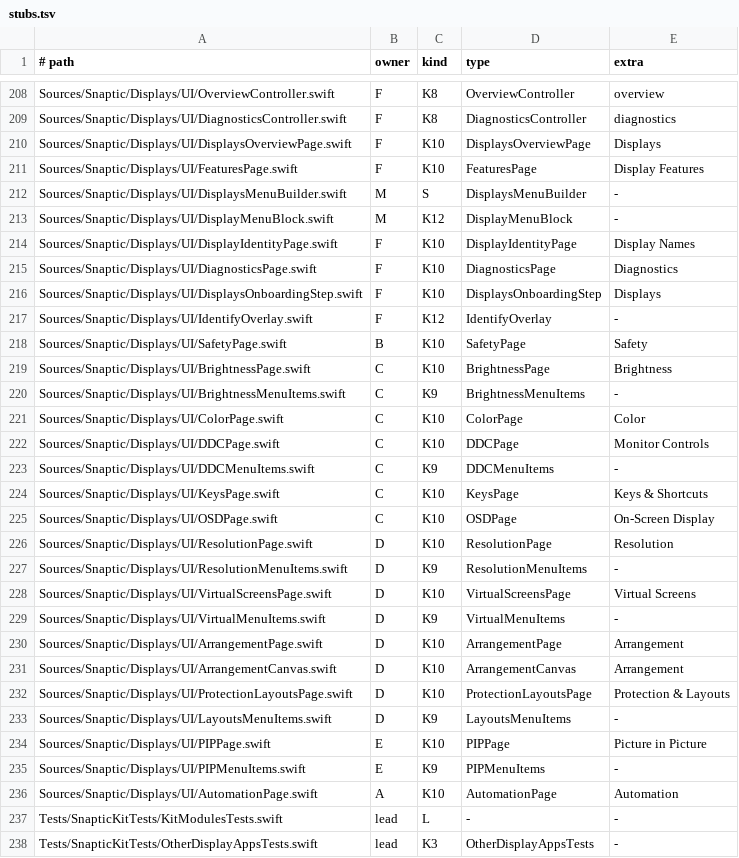
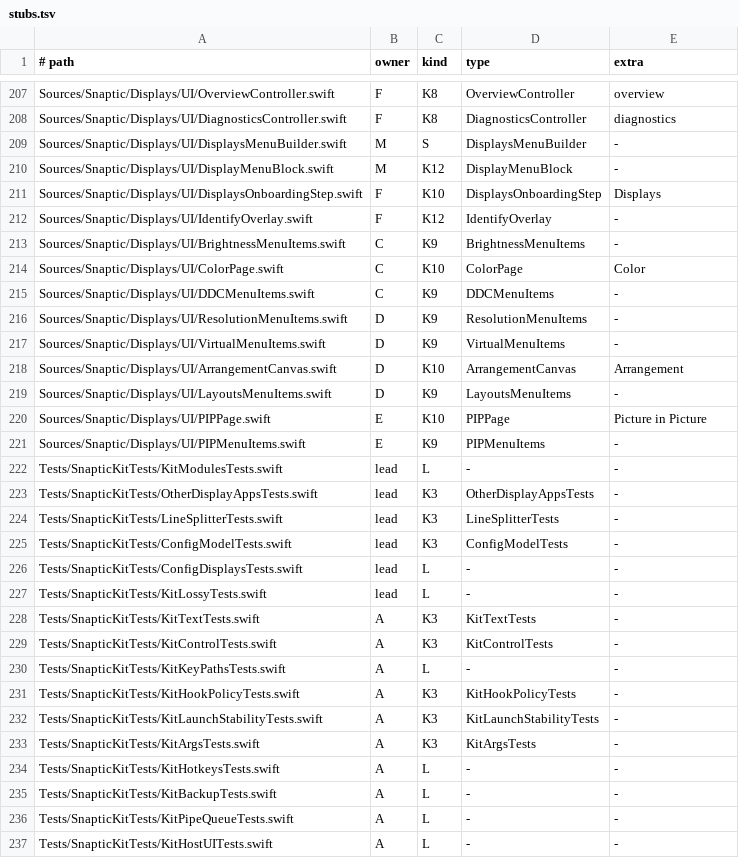
Before and after one commit to revylfitness/snaptic, a TSV file: scripts/stubs.tsv, drawn as a sheet; only a part is shown, gaps mark what is left out; the shorter side is filled out with more unchanged rows; the diff covers the shown part only; the diff names each change by its address in the sheet, - before the commit and + after, or states it on an @@ line.

```diff
--- a/scripts/stubs.tsv
+++ b/scripts/stubs.tsv
-row 210: Sources/Snaptic/Displays/UI/DisplaysOverviewPage.swift | F | K10 | DisplaysOverviewPage | Displays
-row 211: Sources/Snaptic/Displays/UI/FeaturesPage.swift | F | K10 | FeaturesPage | Display Features
-row 214: Sources/Snaptic/Displays/UI/DisplayIdentityPage.swift | F | K10 | DisplayIdentityPage | Display Names
-row 215: Sources/Snaptic/Displays/UI/DiagnosticsPage.swift | F | K10 | DiagnosticsPage | Diagnostics
-row 218: Sources/Snaptic/Displays/UI/SafetyPage.swift | B | K10 | SafetyPage | Safety
-row 219: Sources/Snaptic/Displays/UI/BrightnessPage.swift | C | K10 | BrightnessPage | Brightness
-row 222: Sources/Snaptic/Displays/UI/DDCPage.swift | C | K10 | DDCPage | Monitor Controls
-row 224: Sources/Snaptic/Displays/UI/KeysPage.swift | C | K10 | KeysPage | Keys & Shortcuts
-row 225: Sources/Snaptic/Displays/UI/OSDPage.swift | C | K10 | OSDPage | On-Screen Display
-row 226: Sources/Snaptic/Displays/UI/ResolutionPage.swift | D | K10 | ResolutionPage | Resolution
-row 228: Sources/Snaptic/Displays/UI/VirtualScreensPage.swift | D | K10 | VirtualScreensPage | Virtual Screens
-row 230: Sources/Snaptic/Displays/UI/ArrangementPage.swift | D | K10 | ArrangementPage | Arrangement
-row 232: Sources/Snaptic/Displays/UI/ProtectionLayoutsPage.swift | D | K10 | ProtectionLayoutsPage | Protection & Layouts
-row 236: Sources/Snaptic/Displays/UI/AutomationPage.swift | A | K10 | AutomationPage | Automation
```
Also changed, not shown: 1 removed row elsewhere in this file, 52 other files.
